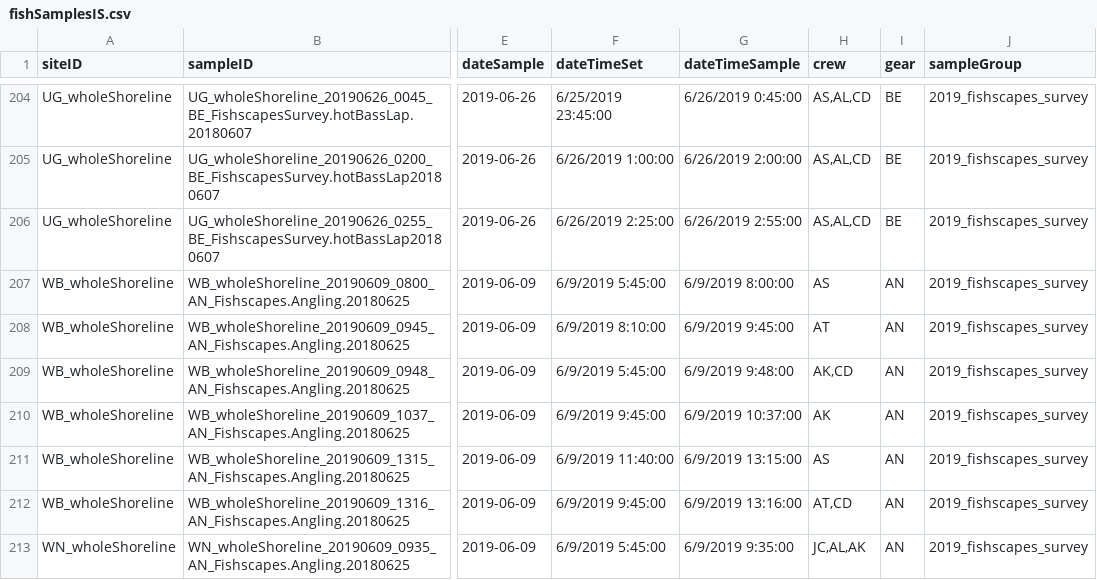
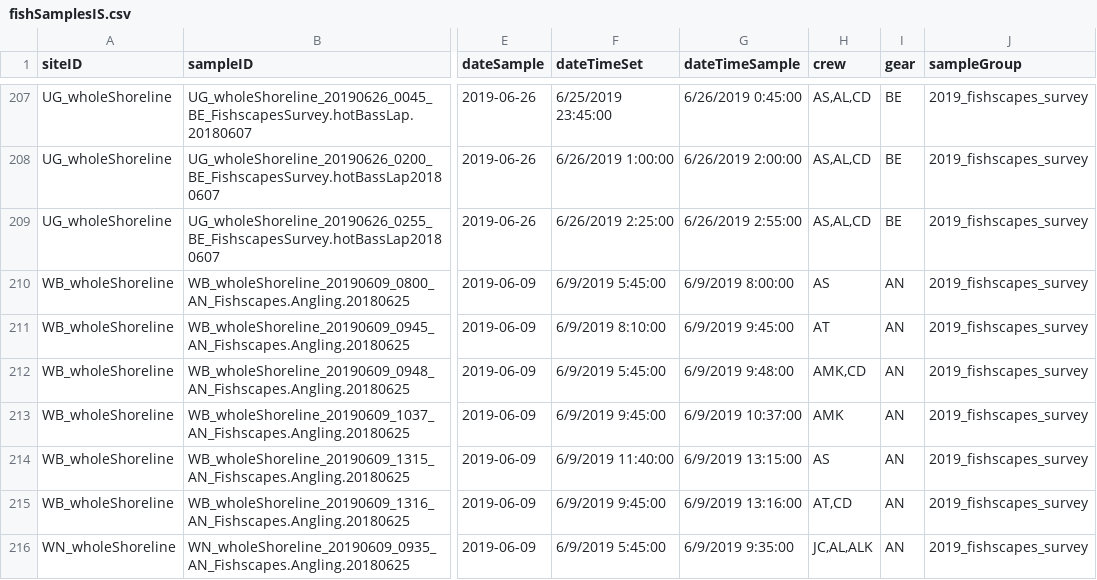
Before and after one commit to MFEh2o/fishEntryTool_TEMPLATE, a CSV file: fishSamplesIS.csv, drawn as a sheet; only a part is shown, gaps mark what is left out; addresses are those after the commit; the diff covers the shown part only; the diff names each change by its address in the sheet, - before the commit and + after, or states it on an @@ line.

```diff
--- a/fishSamplesIS.csv
+++ b/fishSamplesIS.csv
-H212 (crew): AK,CD
+H212 (crew): AMK,CD
-H213 (crew): AK
+H213 (crew): AMK
-H216 (crew): JC,AL,AK
+H216 (crew): JC,AL,ALK
```
Also changed, not shown: 3 added rows and 34 edited cells elsewhere in this file, 2 other files.
